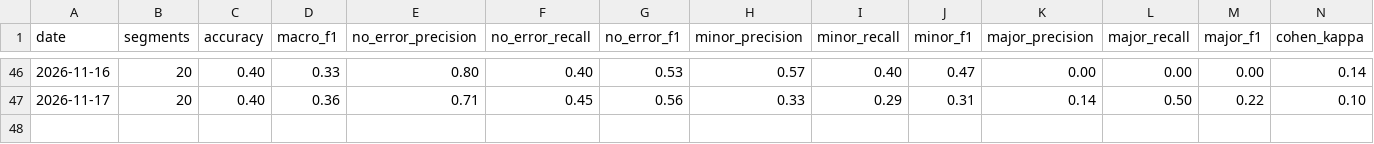
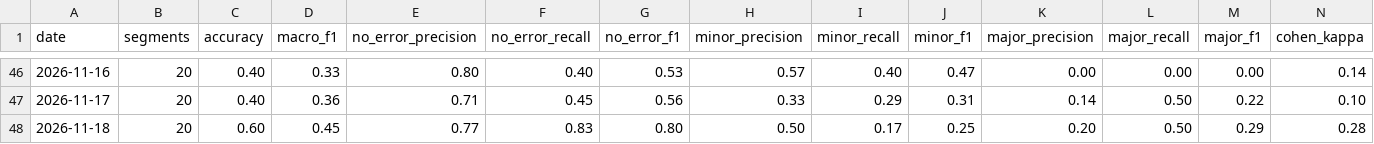
Before and after one commit to gomezclint/evaluation-test, a CSV file: daily-exports/comparisons/metrics_history.csv, drawn as a sheet; only a part is shown, gaps mark what is left out; rows hold the shown columns only; the diff names each change by its address in the sheet, - before the commit and + after, or states it on an @@ line.

```diff
--- a/daily-exports/comparisons/metrics_history.csv
+++ b/daily-exports/comparisons/metrics_history.csv
+row 48: 2026-11-18 | 20 | 0.60 | 0.45 | 0.77 | 0.83 | 0.80 | 0.50 | 0.17 | 0.25 | 0.20 | 0.50 | 0.29 | 0.28
```
Also changed, not shown: 4 other files.
